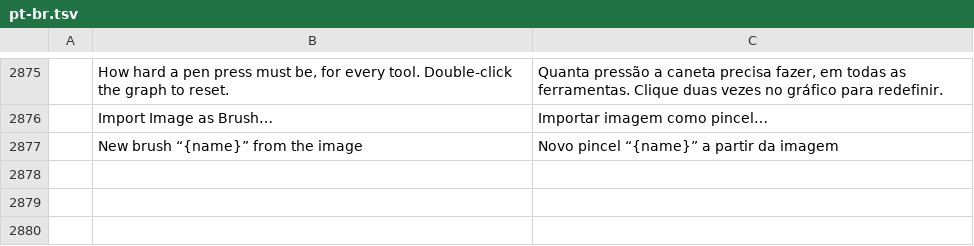
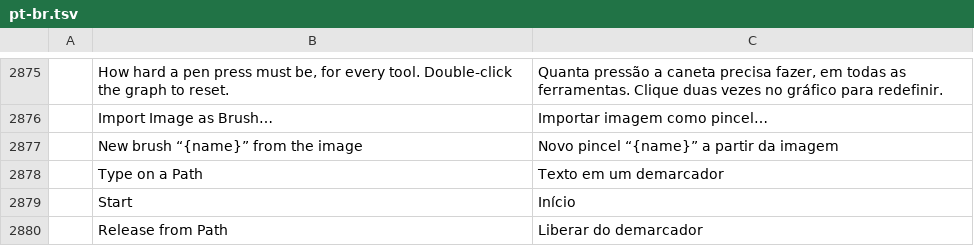
Before and after one commit to treeforjs/photocraft, a TSV file: crates/ui-egui/src/i18n/pt-br.tsv, drawn as a sheet; only a part is shown, gaps mark what is left out; the diff names each change by its address in the sheet, - before the commit and + after, or states it on an @@ line.

```diff
--- a/crates/ui-egui/src/i18n/pt-br.tsv
+++ b/crates/ui-egui/src/i18n/pt-br.tsv
+row 2878:  | Type on a Path | Texto em um demarcador
+row 2879:  | Start | Início
+row 2880:  | Release from Path | Liberar do demarcador
```
Also changed, not shown: crates/ui-egui/src/i18n/el.tsv, crates/ui-egui/src/i18n/it.tsv, 30 other files.
